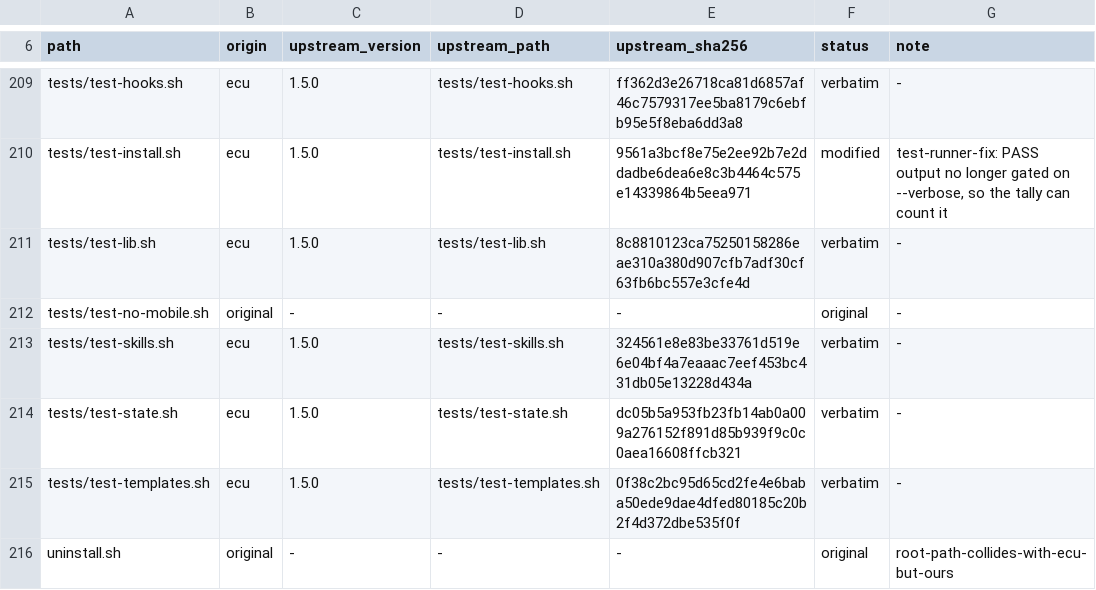
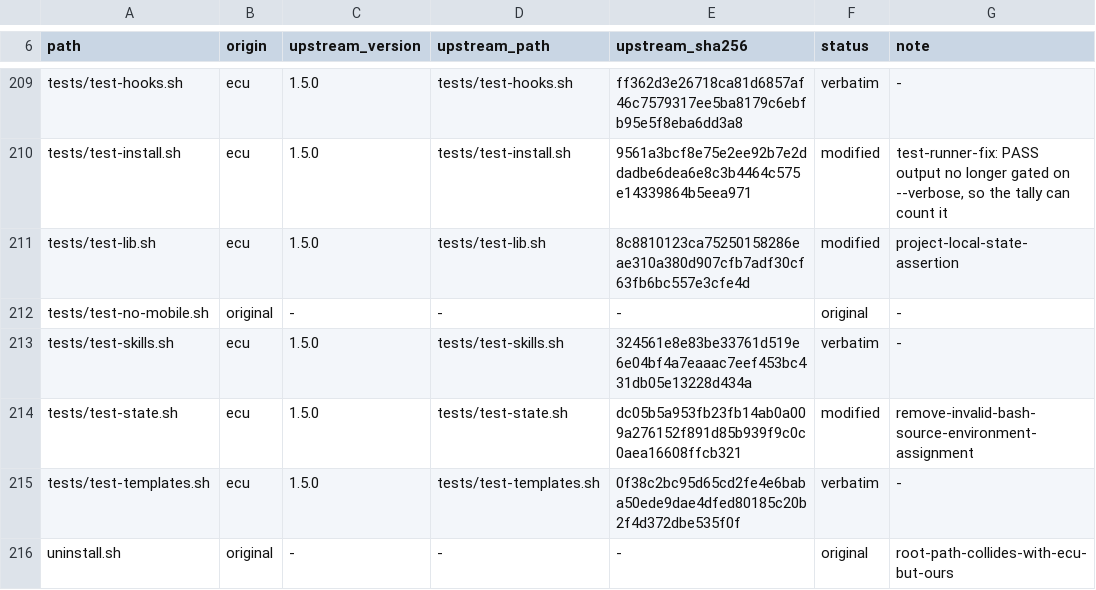
Before and after one commit to OmerZeyveli/kinglet-unity, a TSV file: provenance.tsv, drawn as a sheet; only a part is shown, gaps mark what is left out.

Commit message:
test: fix hook state baseline assertions

```diff
--- a/provenance.tsv
+++ b/provenance.tsv
@@ -210,6 +210,6 @@ tests/test-hooks.sh	ecu	1.5.0	tests/test-hooks.sh	ff362d3e26718ca81d6857af46c757
 tests/test-install.sh	ecu	1.5.0	tests/test-install.sh	9561a3bcf8e75e2ee92b7e2ddadbe6dea6e8c3b4464c575e14339864b5eea971	modified	test-runner-fix: PASS output no longer gated on --verbose, so the tally can count it
-tests/test-lib.sh	ecu	1.5.0	tests/test-lib.sh	8c8810123ca75250158286eae310a380d907cfb7adf30cf63fb6bc557e3cfe4d	verbatim	-
+tests/test-lib.sh	ecu	1.5.0	tests/test-lib.sh	8c8810123ca75250158286eae310a380d907cfb7adf30cf63fb6bc557e3cfe4d	modified	project-local-state-assertion
 tests/test-no-mobile.sh	original	-	-	-	original	-
 tests/test-skills.sh	ecu	1.5.0	tests/test-skills.sh	324561e8e83be33761d519e6e04bf4a7eaaac7eef453bc431db05e13228d434a	verbatim	-
-tests/test-state.sh	ecu	1.5.0	tests/test-state.sh	dc05b5a953fb23fb14ab0a009a276152f891d85b939f9c0c0aea16608ffcb321	verbatim	-
+tests/test-state.sh	ecu	1.5.0	tests/test-state.sh	dc05b5a953fb23fb14ab0a009a276152f891d85b939f9c0c0aea16608ffcb321	modified	remove-invalid-bash-source-environment-assignment
 tests/test-templates.sh	ecu	1.5.0	tests/test-templates.sh	0f38c2bc95d65cd2fe4e6baba50ede9dae4dfed80185c20b2f4d372dbe535f0f	verbatim	-
```
Also changed, not shown: 2 other files.
